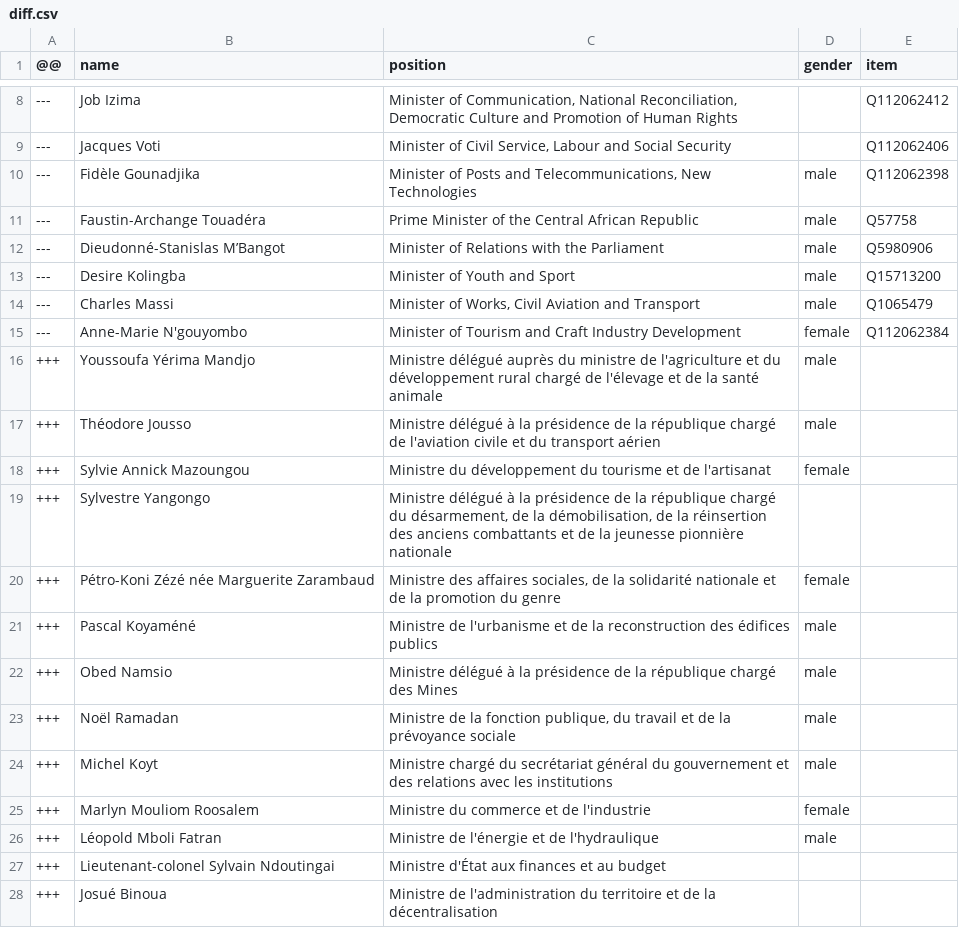
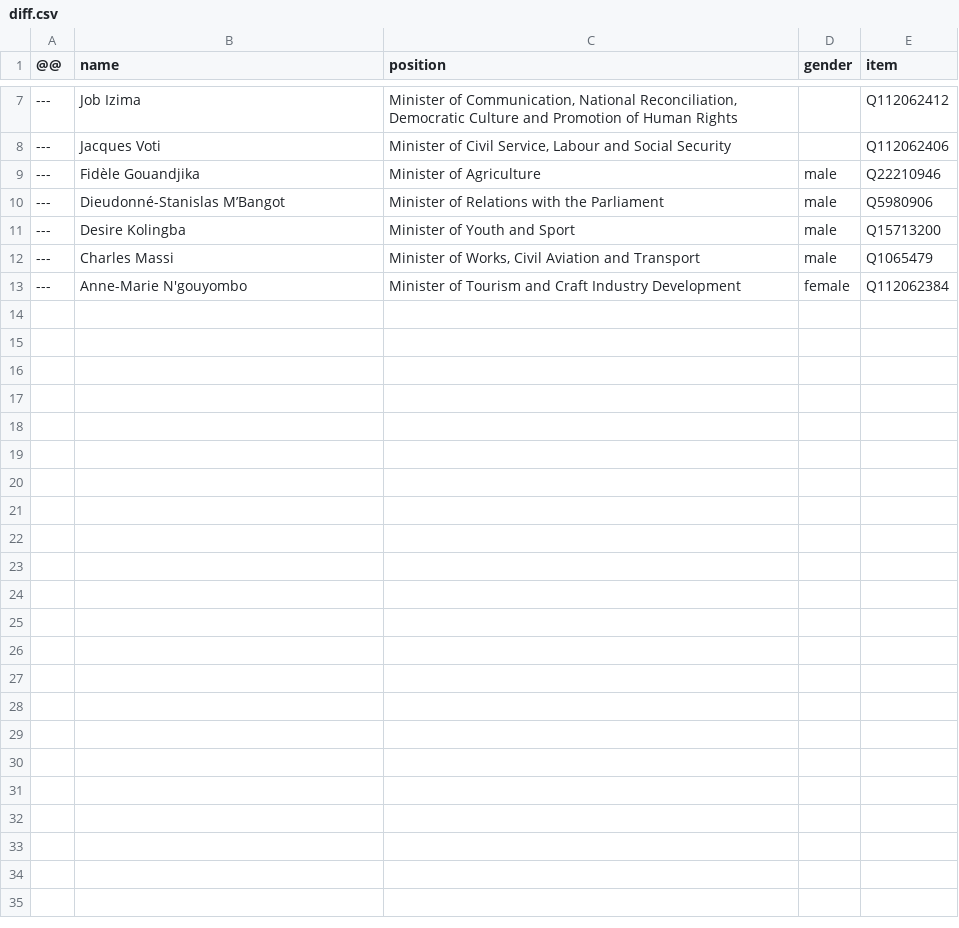
Before and after one commit to every-politician-scrapers/central-african-republic, a CSV file: sources/touadera-3/diff.csv, drawn as a sheet; only a part is shown, gaps mark what is left out; the diff covers the shown part only.

Commit message:
refresh data

```diff
--- a/sources/touadera-3/diff.csv
+++ b/sources/touadera-3/diff.csv
@@ -9,4 +8,3 @@
 ---,Jacques Voti,"Minister of Civil Service, Labour and Social Security",,Q112062406
----,Fidèle Gounadjika,"Minister of Posts and Telecommunications, New Technologies",male,Q112062398
----,Faustin-Archange Touadéra,Prime Minister of the Central African Republic,male,Q57758
+---,Fidèle Gouandjika,Minister of Agriculture,male,Q22210946
 ---,Dieudonné-Stanislas M’Bangot,Minister of Relations with the Parliament,male,Q5980906
@@ -15,14 +13 @@
 ---,Anne-Marie N'gouyombo,Minister of Tourism and Craft Industry Development,female,Q112062384
-+++,Youssoufa Yérima Mandjo,Ministre délégué auprès du ministre de l'agriculture et du développement rural chargé de l'élevage et de la santé animale,male,
-+++,Théodore Jousso,Ministre délégué à la présidence de la république chargé de l'aviation civile et du transport aérien,male,
-+++,Sylvie Annick Mazoungou,Ministre du développement du tourisme et de l'artisanat,female,
-+++,Sylvestre Yangongo,"Ministre délégué à la présidence de la république chargé du désarmement, de la démobilisation, de la réinsertion des anciens combattants et de la jeunesse pionnière nationale",,
-+++,Pétro-Koni Zézé née Marguerite Zarambaud,"Ministre des affaires sociales, de la solidarité nationale et de la promotion du genre",female,
-+++,Pascal Koyaméné,Ministre de l'urbanisme et de la reconstruction des édifices publics,male,
-+++,Obed Namsio,Ministre délégué à la présidence de la république chargé des Mines,male,
-+++,Noël Ramadan,"Ministre de la fonction publique, du travail et de la prévoyance sociale",male,
-+++,Michel Koyt,Ministre chargé du secrétariat général du gouvernement et des relations avec les institutions,male,
-+++,Marlyn Mouliom Roosalem,Ministre du commerce et de l'industrie,female,
-+++,Léopold Mboli Fatran,Ministre de l'énergie et de l'hydraulique,male,
-+++,Lieutenant-colonel Sylvain Ndoutingai,Ministre d'État aux finances et au budget,,
-+++,Josué Binoua,Ministre de l'administration du territoire et de la décentralisation,,
```
Also changed, not shown: 22 removed rows elsewhere in this file, sources/touadera-3/scraped.csv, wikidata/wanted-positions.csv, 2 other files.
